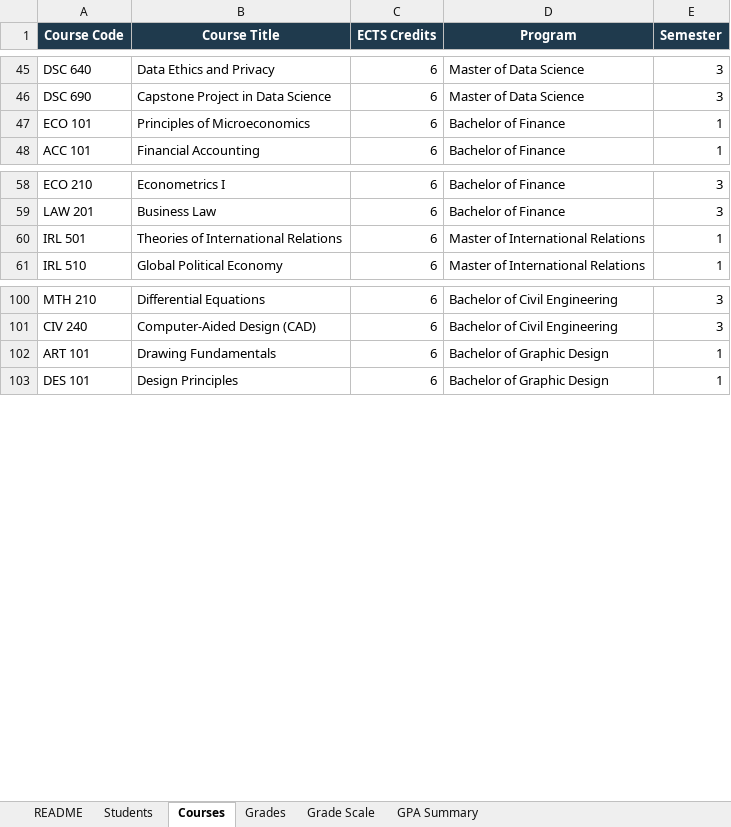
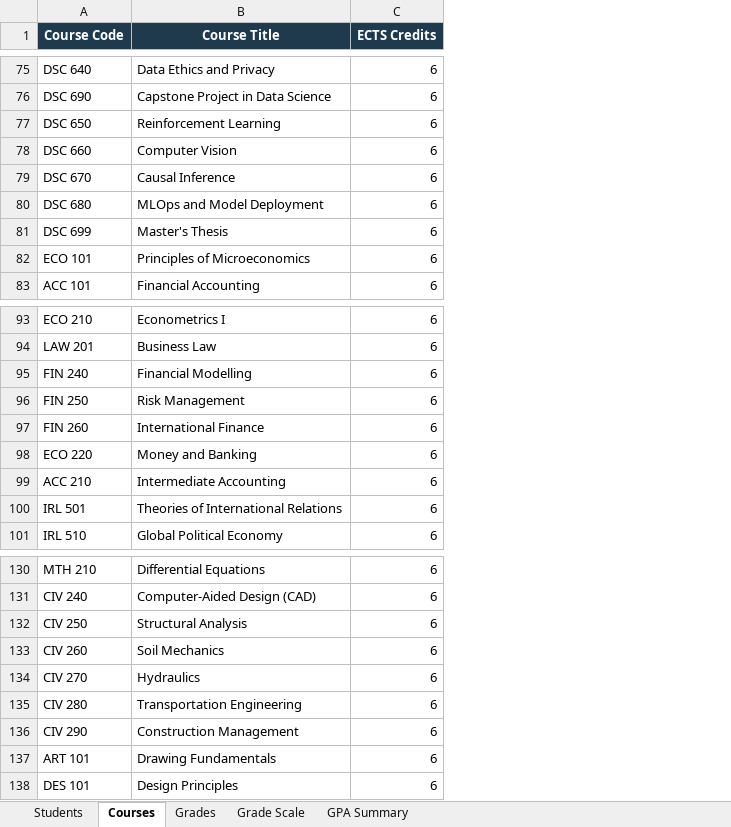
Before and after one commit to gougoweg-wq/shabashov, an Excel workbook: university/university_database.xlsx, sheet Courses, drawn as a sheet; only a part is shown, gaps mark what is left out; values as stored, in another font and other column widths than the file's, no borders; removed rows and columns are numbered as before the commit, all else as after; the diff covers the shown part only; the diff names each change by its address in the sheet, - before the commit and + after, or states it on an @@ line.

```diff
--- a/university/university_database.xlsx (sheet Courses)
+++ b/university/university_database.xlsx (sheet Courses)
-sheet tab: README
-column D (Program), rows 45-48: Master of Data Science | Master of Data Science | Bachelor of Finance | Bachelor of Finance; rows 58-61: Bachelor of Finance | Bachelor of Finance | Master of International Relations | Master of International Relations; rows 100-103: Bachelor of Civil Engineering | Bachelor of Civil Engineering | Bachelor of Graphic Design | Bachelor of Graphic Design
-column E (Semester), rows 45-48: 3 | 3 | 1 | 1; rows 58-61: 3 | 3 | 1 | 1; rows 100-103: 3 | 3 | 1 | 1
+row 77: DSC 650 | Reinforcement Learning | 6
+row 78: DSC 660 | Computer Vision | 6
+row 79: DSC 670 | Causal Inference | 6
+row 80: DSC 680 | MLOps and Model Deployment | 6
+row 81: DSC 699 | Master's Thesis | 6
+row 95: FIN 240 | Financial Modelling | 6
+row 96: FIN 250 | Risk Management | 6
+row 97: FIN 260 | International Finance | 6
+row 98: ECO 220 | Money and Banking | 6
+row 99: ACC 210 | Intermediate Accounting | 6
+row 132: CIV 250 | Structural Analysis | 6
+row 133: CIV 260 | Soil Mechanics | 6
+row 134: CIV 270 | Hydraulics | 6
+row 135: CIV 280 | Transportation Engineering | 6
+row 136: CIV 290 | Construction Management | 6
```
Also changed, not shown: 25 added rows and 15 moved rows elsewhere in this sheet, sheet Grades, sheet GPA Summary, sheet Students, sheet Grade Scale, 3 other files.
